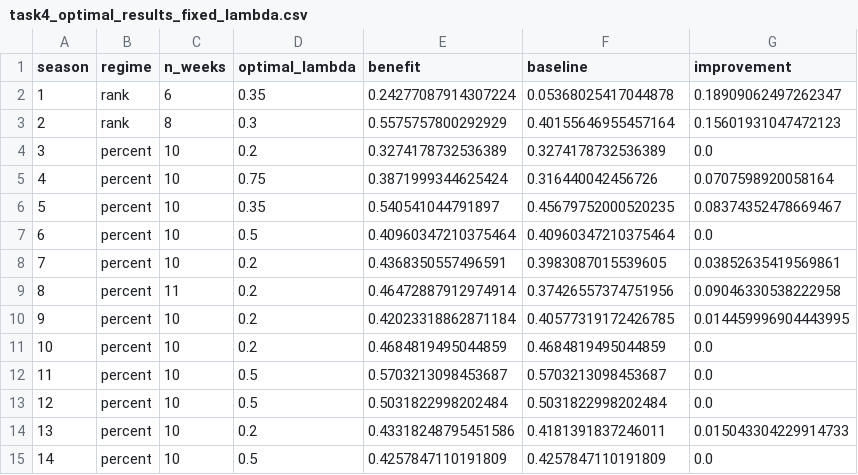
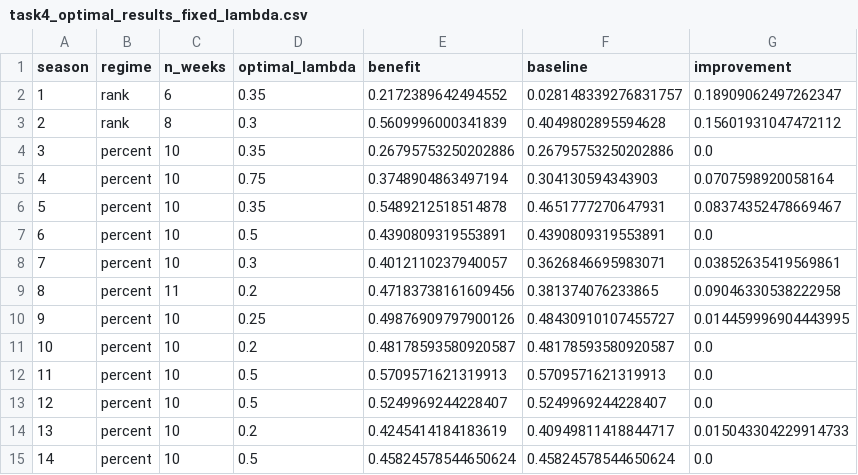
Before and after one commit to HUST-hetaisheng/2026-repo, a CSV file: data/task4_optimal_results_fixed_lambda.csv, drawn as a sheet; only a part is shown; the diff covers the shown part only.

```diff
--- a/data/task4_optimal_results_fixed_lambda.csv
+++ b/data/task4_optimal_results_fixed_lambda.csv
@@ -1,15 +1,15 @@
 season,regime,n_weeks,optimal_lambda,benefit,baseline,improvement
-1,rank,6,0.35,0.24277087914307224,0.05368025417044878,0.18909062497262347
-2,rank,8,0.3,0.5575757800292929,0.40155646955457164,0.15601931047472123
-3,percent,10,0.2,0.3274178732536389,0.3274178732536389,0.0
-4,percent,10,0.75,0.3871999344625424,0.316440042456726,0.0707598920058164
-5,percent,10,0.35,0.540541044791897,0.45679752000520235,0.08374352478669467
-6,percent,10,0.5,0.40960347210375464,0.40960347210375464,0.0
-7,percent,10,0.2,0.4368350557496591,0.3983087015539605,0.03852635419569861
-8,percent,11,0.2,0.46472887912974914,0.37426557374751956,0.09046330538222958
-9,percent,10,0.2,0.42023318862871184,0.40577319172426785,0.014459996904443995
-10,percent,10,0.2,0.4684819495044859,0.4684819495044859,0.0
-11,percent,10,0.5,0.5703213098453687,0.5703213098453687,0.0
-12,percent,10,0.5,0.5031822998202484,0.5031822998202484,0.0
-13,percent,10,0.2,0.43318248795451586,0.4181391837246011,0.015043304229914733
-14,percent,10,0.5,0.4257847110191809,0.4257847110191809,0.0
+1,rank,6,0.35,0.2172389642494552,0.028148339276831757,0.18909062497262347
+2,rank,8,0.3,0.5609996000341839,0.4049802895594628,0.15601931047472112
+3,percent,10,0.35,0.26795753250202886,0.26795753250202886,0.0
+4,percent,10,0.75,0.3748904863497194,0.304130594343903,0.0707598920058164
+5,percent,10,0.35,0.5489212518514878,0.4651777270647931,0.08374352478669467
+6,percent,10,0.5,0.4390809319553891,0.4390809319553891,0.0
+7,percent,10,0.3,0.4012110237940057,0.3626846695983071,0.03852635419569861
+8,percent,11,0.2,0.47183738161609456,0.381374076233865,0.09046330538222958
+9,percent,10,0.25,0.49876909797900126,0.48430910107455727,0.014459996904443995
+10,percent,10,0.2,0.48178593580920587,0.48178593580920587,0.0
+11,percent,10,0.5,0.5709571621319913,0.5709571621319913,0.0
+12,percent,10,0.5,0.5249969244228407,0.5249969244228407,0.0
+13,percent,10,0.2,0.4245414184183619,0.40949811418844717,0.015043304229914733
+14,percent,10,0.5,0.45824578544650624,0.45824578544650624,0.0
```
Also changed, not shown: 50 edited cells elsewhere in this file, 6 other files.
